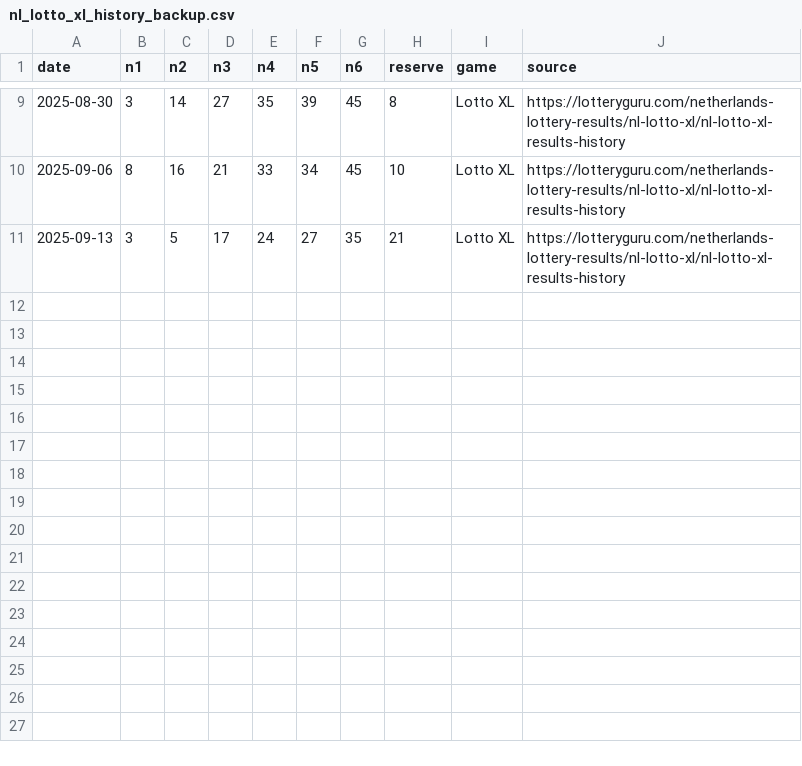
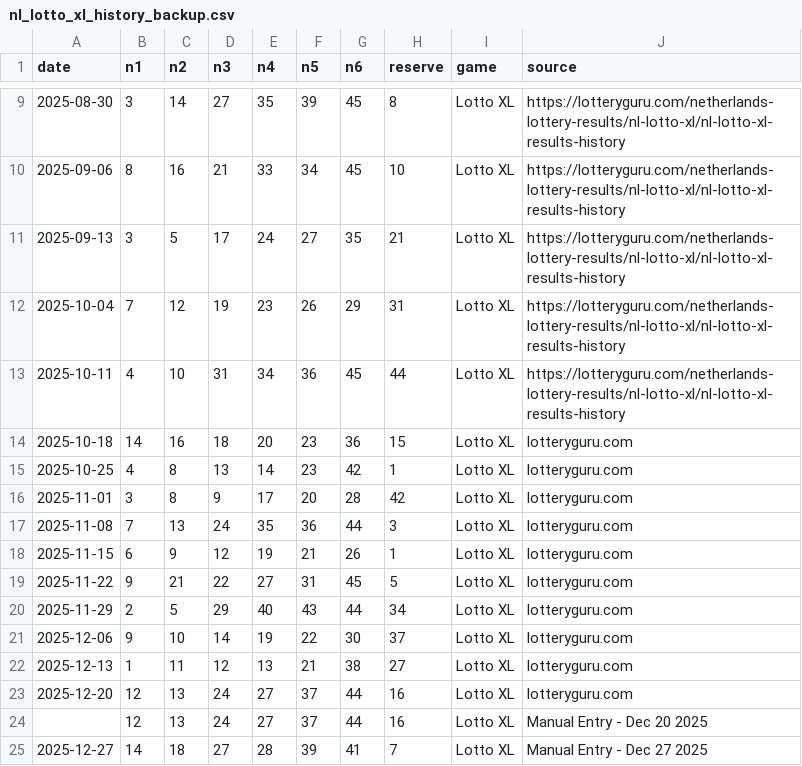
Before and after one commit to miztachristian/lottery-prediction-system, a CSV file: nl_lotto_xl_history_backup.csv, drawn as a sheet; only a part is shown, gaps mark what is left out; the diff names each change by its address in the sheet, - before the commit and + after, or states it on an @@ line.

```diff
--- a/nl_lotto_xl_history_backup.csv
+++ b/nl_lotto_xl_history_backup.csv
+row 12: 2025-10-04 | 7 | 12 | 19 | 23 | 26 | 29 | 31 | Lotto XL | https://lotteryguru.com/netherlands-lottery-results/nl-lotto-xl/nl-lotto-xl-results-history
+row 13: 2025-10-11 | 4 | 10 | 31 | 34 | 36 | 45 | 44 | Lotto XL | https://lotteryguru.com/netherlands-lottery-results/nl-lotto-xl/nl-lotto-xl-results-history
+row 14: 2025-10-18 | 14 | 16 | 18 | 20 | 23 | 36 | 15 | Lotto XL | lotteryguru.com
+row 15: 2025-10-25 | 4 | 8 | 13 | 14 | 23 | 42 | 1 | Lotto XL | lotteryguru.com
+row 16: 2025-11-01 | 3 | 8 | 9 | 17 | 20 | 28 | 42 | Lotto XL | lotteryguru.com
+row 17: 2025-11-08 | 7 | 13 | 24 | 35 | 36 | 44 | 3 | Lotto XL | lotteryguru.com
+row 18: 2025-11-15 | 6 | 9 | 12 | 19 | 21 | 26 | 1 | Lotto XL | lotteryguru.com
+row 19: 2025-11-22 | 9 | 21 | 22 | 27 | 31 | 45 | 5 | Lotto XL | lotteryguru.com
+row 20: 2025-11-29 | 2 | 5 | 29 | 40 | 43 | 44 | 34 | Lotto XL | lotteryguru.com
+row 21: 2025-12-06 | 9 | 10 | 14 | 19 | 22 | 30 | 37 | Lotto XL | lotteryguru.com
+row 22: 2025-12-13 | 1 | 11 | 12 | 13 | 21 | 38 | 27 | Lotto XL | lotteryguru.com
+row 23: 2025-12-20 | 12 | 13 | 24 | 27 | 37 | 44 | 16 | Lotto XL | lotteryguru.com
+row 24:  | 12 | 13 | 24 | 27 | 37 | 44 | 16 | Lotto XL | Manual Entry - Dec 20 2025
+row 25: 2025-12-27 | 14 | 18 | 27 | 28 | 39 | 41 | 7 | Lotto XL | Manual Entry - Dec 27 2025
```
Also changed, not shown: nl_lotto_history.csv, nl_lotto_history_backup.csv, 46 other files.
